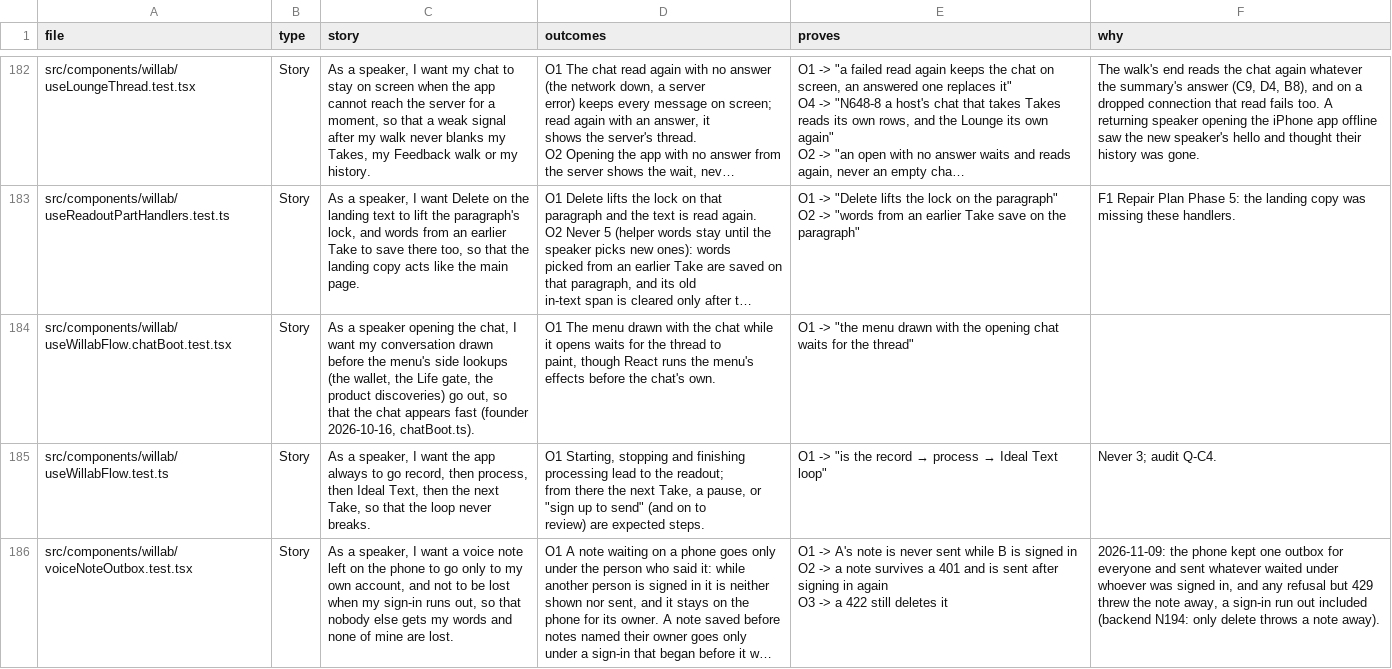
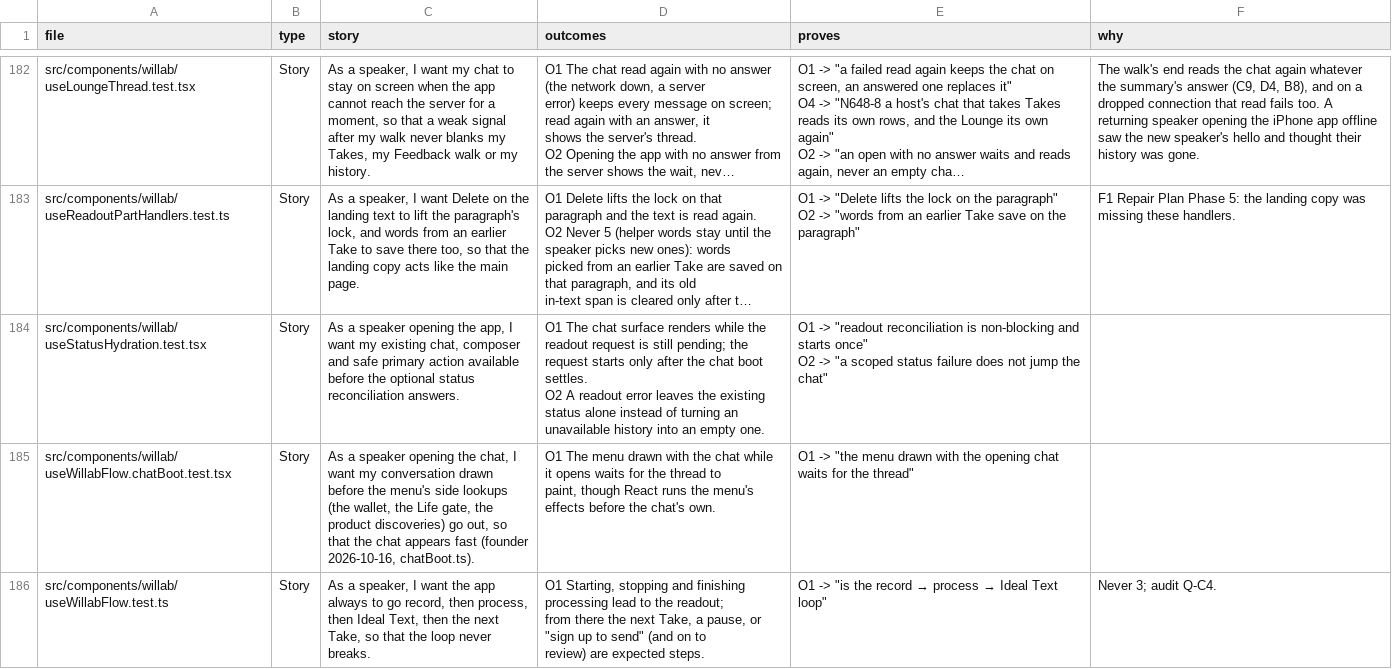
Before and after one commit to wilplus/frontend-cursor, a CSV file: docs/TEST-STORIES.csv, drawn as a sheet; only a part is shown, gaps mark what is left out; the shorter side is filled out with more unchanged rows; long unchanged cells end in …; ↵ is a line break in a cell; the diff covers the shown part only; the diff names each change by its address in the sheet, - before the commit and + after, or states it on an @@ line.

Commit message:
Defer readout status hydration until chat boot

```diff
--- a/docs/TEST-STORIES.csv
+++ b/docs/TEST-STORIES.csv
+row 184: src/components/willab/useStatusHydration.test.tsx | Story | As a speaker opening the app, I want my existing chat, composer and safe primary action available before the optional status reconciliation answers. | O1 The chat surface renders while the readout request is still pending; the ↵ request starts only after the chat boot settles. ↵ O2 A readout error leaves the existing status alone instead of turning an ↵ unavailable history into an empty one. | O1 -> "readout reconciliation is non-blocking and starts once" ↵ O2 -> "a scoped status failure does not jump the chat"
```
Also changed, not shown: 1 added row elsewhere in this file, 5 other files.
